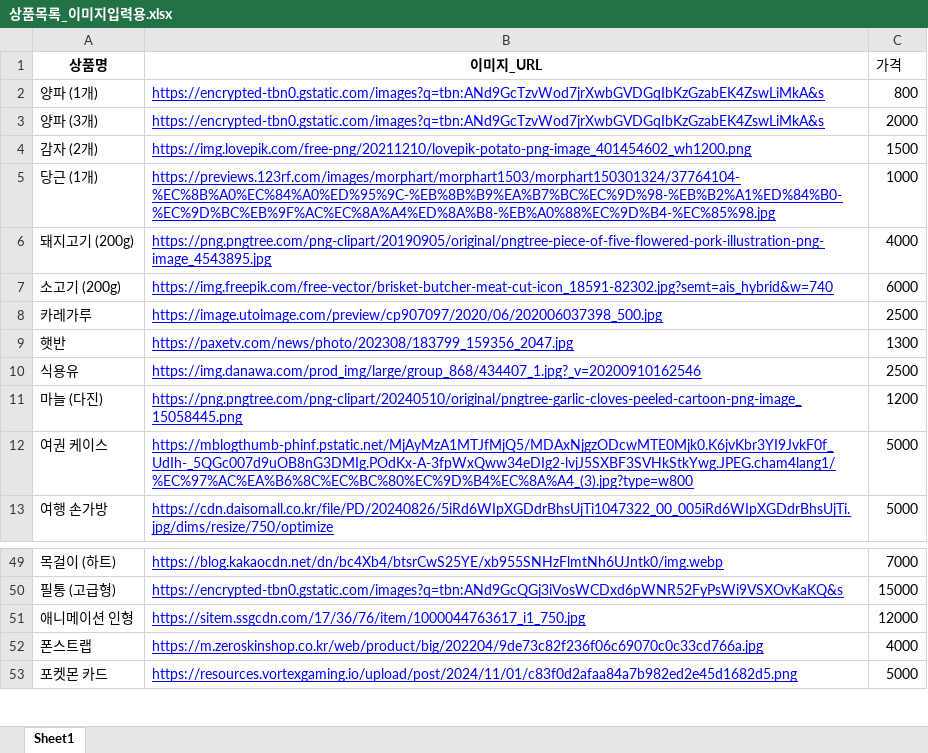
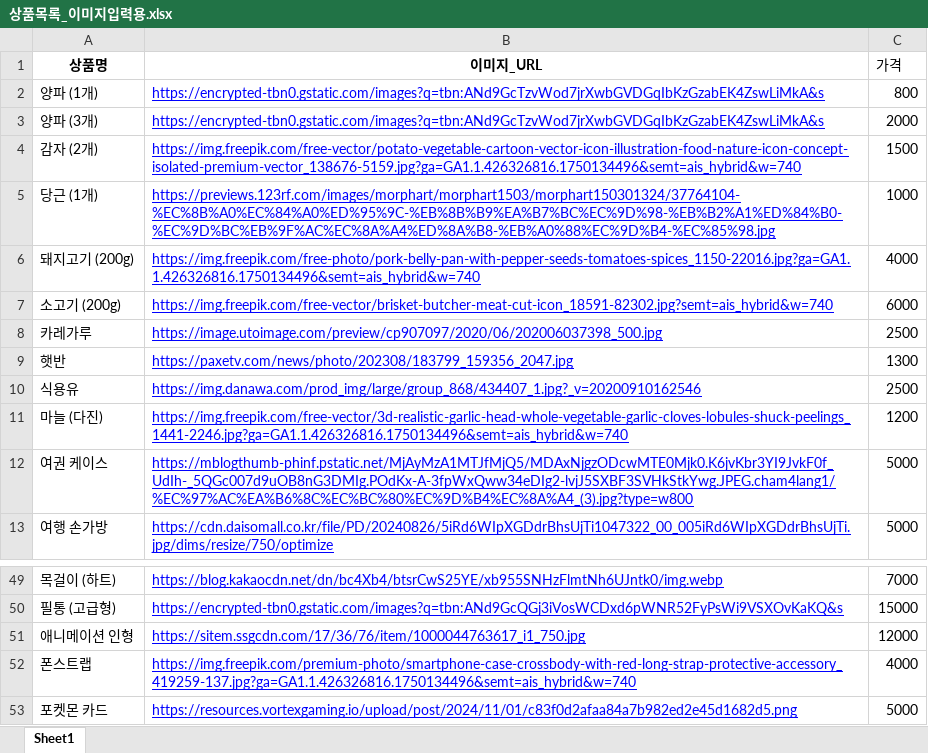
Before and after one commit to hyominyams/shopping-mission-app, an Excel workbook: 상품목록_이미지입력용.xlsx, sheet Sheet1, drawn as a sheet; only a part is shown, gaps mark what is left out; values as stored, in another font and other column widths than the file's, no borders; the diff covers the shown part only; the diff names each change by its address in the sheet, - before the commit and + after, or states it on an @@ line.

```diff
--- a/상품목록_이미지입력용.xlsx (sheet Sheet1)
+++ b/상품목록_이미지입력용.xlsx (sheet Sheet1)
-B4 (이미지_URL): https://img.lovepik.com/free-png/20211210/lovepik-potato-png-image_401454602_wh1200.png
+B4 (이미지_URL): https://img.freepik.com/free-vector/potato-vegetable-cartoon-vector-icon-illustration-food-nature-icon-concept-isolated-premium-vector_138676-5159.jpg?ga=GA1.1.426326816.1750134496&semt=ais_hybrid&w=740
-B6 (이미지_URL): https://png.pngtree.com/png-clipart/20190905/original/pngtree-piece-of-five-flowered-pork-illustration-png-image_4543895.jpg
+B6 (이미지_URL): https://img.freepik.com/free-photo/pork-belly-pan-with-pepper-seeds-tomatoes-spices_1150-22016.jpg?ga=GA1.1.426326816.1750134496&semt=ais_hybrid&w=740
-B11 (이미지_URL): https://png.pngtree.com/png-clipart/20240510/original/pngtree-garlic-cloves-peeled-cartoon-png-image_15058445.png
+B11 (이미지_URL): https://img.freepik.com/free-vector/3d-realistic-garlic-head-whole-vegetable-garlic-cloves-lobules-shuck-peelings_1441-2246.jpg?ga=GA1.1.426326816.1750134496&semt=ais_hybrid&w=740
-B52 (이미지_URL): https://m.zeroskinshop.co.kr/web/product/big/202204/9de73c82f236f06c69070c0c33cd766a.jpg
+B52 (이미지_URL): https://img.freepik.com/premium-photo/smartphone-case-crossbody-with-red-long-strap-protective-accessory_419259-137.jpg?ga=GA1.1.426326816.1750134496&semt=ais_hybrid&w=740
```
Also changed, not shown: 13 edited cells elsewhere in this sheet.
